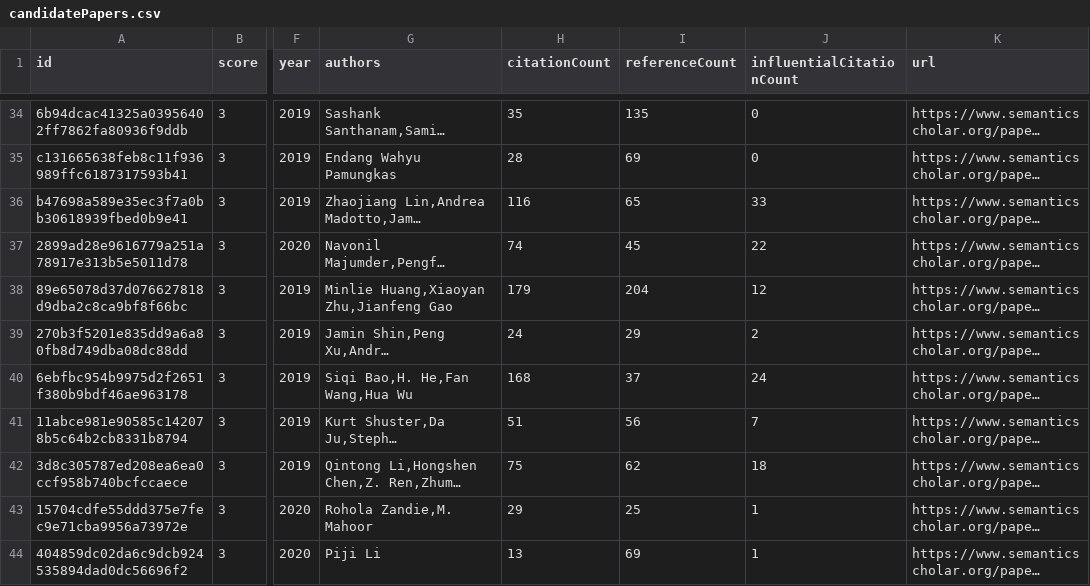
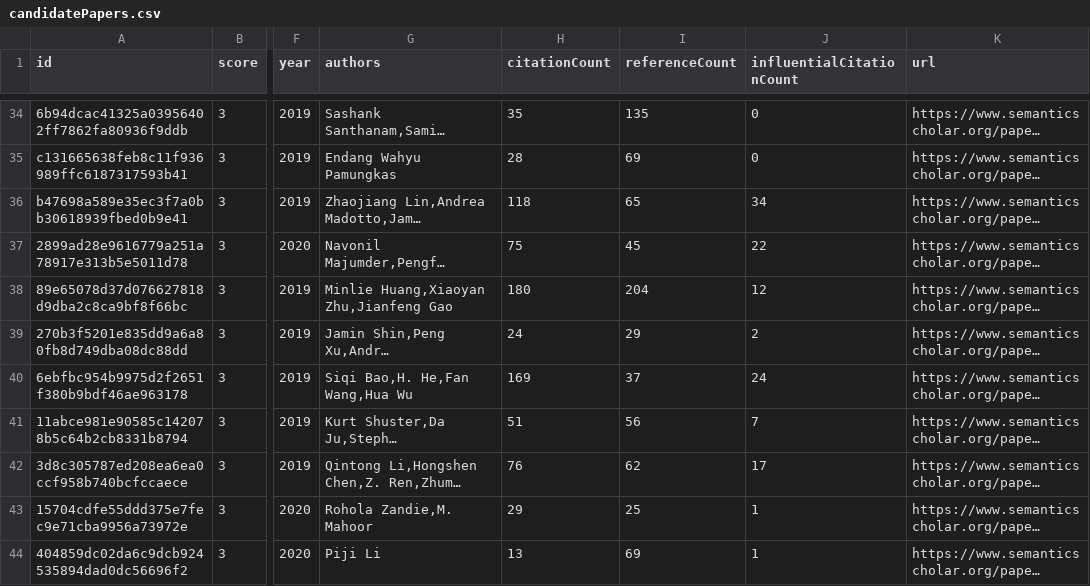
Before and after one commit to avi-jit/pegah-lit-review, a CSV file: data/candidatePapers.csv, drawn as a sheet; only a part is shown, gaps mark what is left out; long unchanged cells end in …; the diff covers the shown part only; the diff names each change by its address in the sheet, - before the commit and + after, or states it on an @@ line.

```diff
--- a/data/candidatePapers.csv
+++ b/data/candidatePapers.csv
-H36 (citationCount): 116
+H36 (citationCount): 118
-J36 (influentialCitationCount): 33
+J36 (influentialCitationCount): 34
-H37 (citationCount): 74
+H37 (citationCount): 75
-H38 (citationCount): 179
+H38 (citationCount): 180
-H40 (citationCount): 168
+H40 (citationCount): 169
-H42 (citationCount): 75
+H42 (citationCount): 76
-J42 (influentialCitationCount): 18
+J42 (influentialCitationCount): 17
```
Also changed, not shown: 48 edited cells elsewhere in this file, 2 other files.
